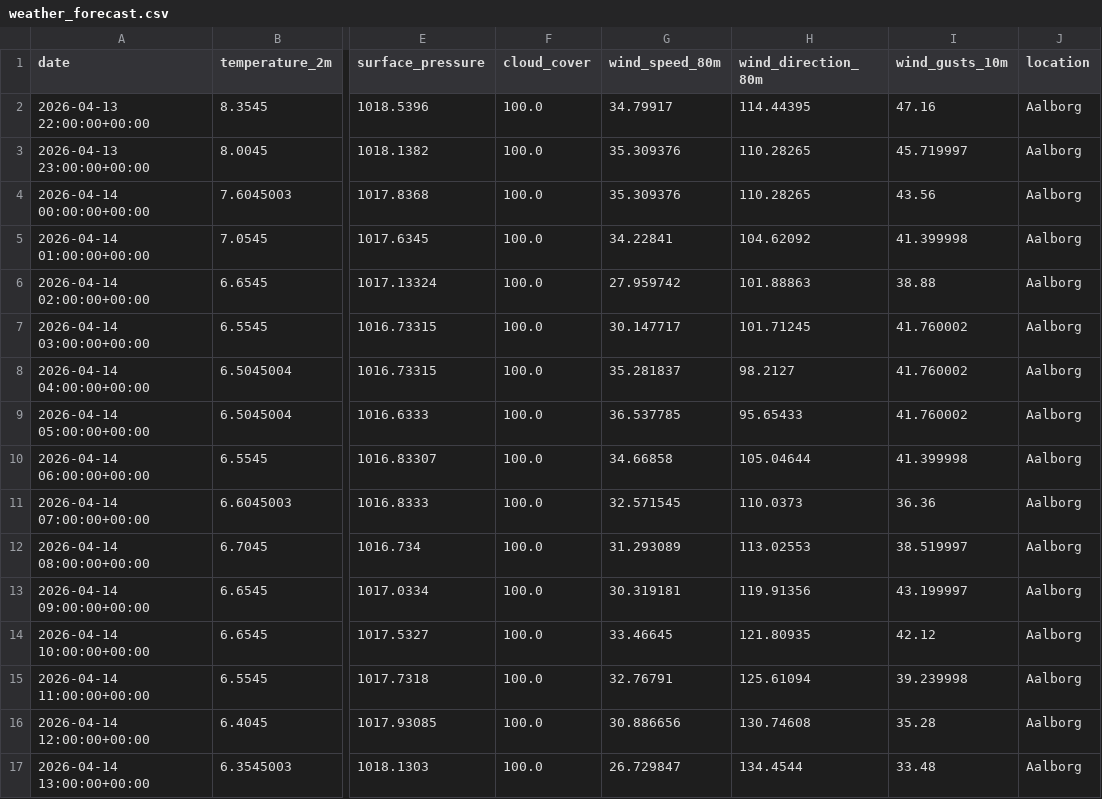
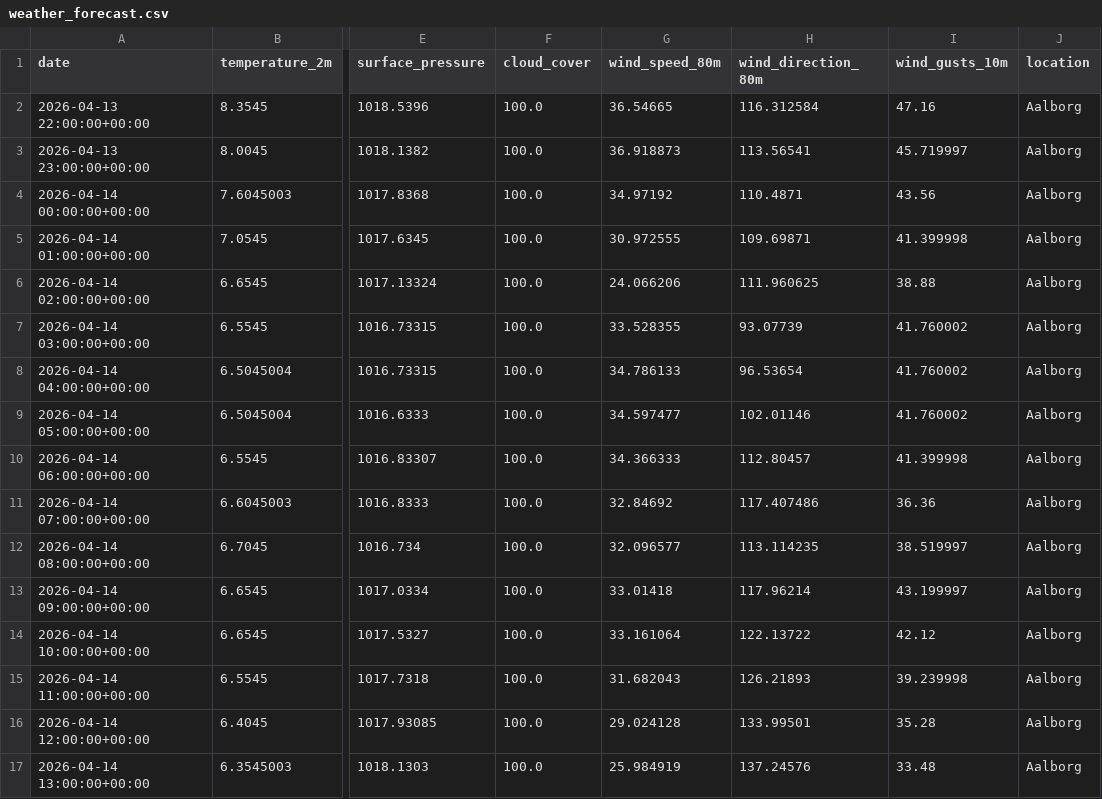
Before and after one commit to albuter99/prueba, a CSV file: artifacts/processed/weather_forecast.csv, drawn as a sheet; only a part is shown, gaps mark what is left out; the diff covers the shown part only; the diff names each change by its address in the sheet, - before the commit and + after, or states it on an @@ line.

```diff
--- a/artifacts/processed/weather_forecast.csv
+++ b/artifacts/processed/weather_forecast.csv
-G2 (wind_speed_80m): 34.79917
+G2 (wind_speed_80m): 36.54665
-H2 (wind_direction_80m): 114.44395
+H2 (wind_direction_80m): 116.312584
-G3 (wind_speed_80m): 35.309376
+G3 (wind_speed_80m): 36.918873
-H3 (wind_direction_80m): 110.28265
+H3 (wind_direction_80m): 113.56541
-G4 (wind_speed_80m): 35.309376
+G4 (wind_speed_80m): 34.97192
-H4 (wind_direction_80m): 110.28265
+H4 (wind_direction_80m): 110.4871
-G5 (wind_speed_80m): 34.22841
+G5 (wind_speed_80m): 30.972555
-H5 (wind_direction_80m): 104.62092
+H5 (wind_direction_80m): 109.69871
-G6 (wind_speed_80m): 27.959742
+G6 (wind_speed_80m): 24.066206
-H6 (wind_direction_80m): 101.88863
+H6 (wind_direction_80m): 111.960625
-G7 (wind_speed_80m): 30.147717
+G7 (wind_speed_80m): 33.528355
-H7 (wind_direction_80m): 101.71245
+H7 (wind_direction_80m): 93.07739
-G8 (wind_speed_80m): 35.281837
+G8 (wind_speed_80m): 34.786133
-H8 (wind_direction_80m): 98.2127
+H8 (wind_direction_80m): 96.53654
-G9 (wind_speed_80m): 36.537785
+G9 (wind_speed_80m): 34.597477
-H9 (wind_direction_80m): 95.65433
+H9 (wind_direction_80m): 102.01146
-G10 (wind_speed_80m): 34.66858
+G10 (wind_speed_80m): 34.366333
-H10 (wind_direction_80m): 105.04644
+H10 (wind_direction_80m): 112.80457
-G11 (wind_speed_80m): 32.571545
+G11 (wind_speed_80m): 32.84692
-H11 (wind_direction_80m): 110.0373
+H11 (wind_direction_80m): 117.407486
-G12 (wind_speed_80m): 31.293089
+G12 (wind_speed_80m): 32.096577
-H12 (wind_direction_80m): 113.02553
+H12 (wind_direction_80m): 113.114235
-G13 (wind_speed_80m): 30.319181
+G13 (wind_speed_80m): 33.01418
-H13 (wind_direction_80m): 119.91356
+H13 (wind_direction_80m): 117.96214
-G14 (wind_speed_80m): 33.46645
+G14 (wind_speed_80m): 33.161064
-H14 (wind_direction_80m): 121.80935
+H14 (wind_direction_80m): 122.13722
-G15 (wind_speed_80m): 32.76791
+G15 (wind_speed_80m): 31.682043
-H15 (wind_direction_80m): 125.61094
+H15 (wind_direction_80m): 126.21893
-G16 (wind_speed_80m): 30.886656
+G16 (wind_speed_80m): 29.024128
-H16 (wind_direction_80m): 130.74608
+H16 (wind_direction_80m): 133.99501
-G17 (wind_speed_80m): 26.729847
+G17 (wind_speed_80m): 25.984919
-H17 (wind_direction_80m): 134.4544
+H17 (wind_direction_80m): 137.24576
```
Also changed, not shown: 64 edited cells elsewhere in this file, artifacts/features/weather_forecast_features.csv, artifacts/features/weather_historical_features.csv, 9 other files.
